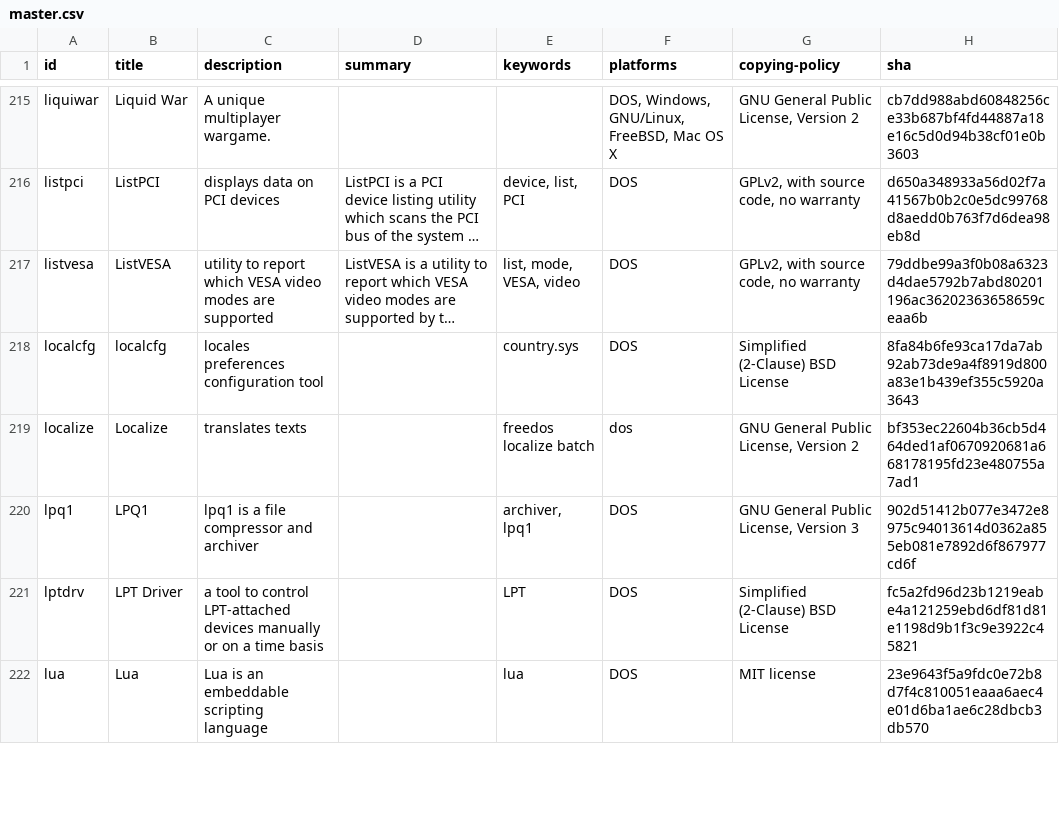
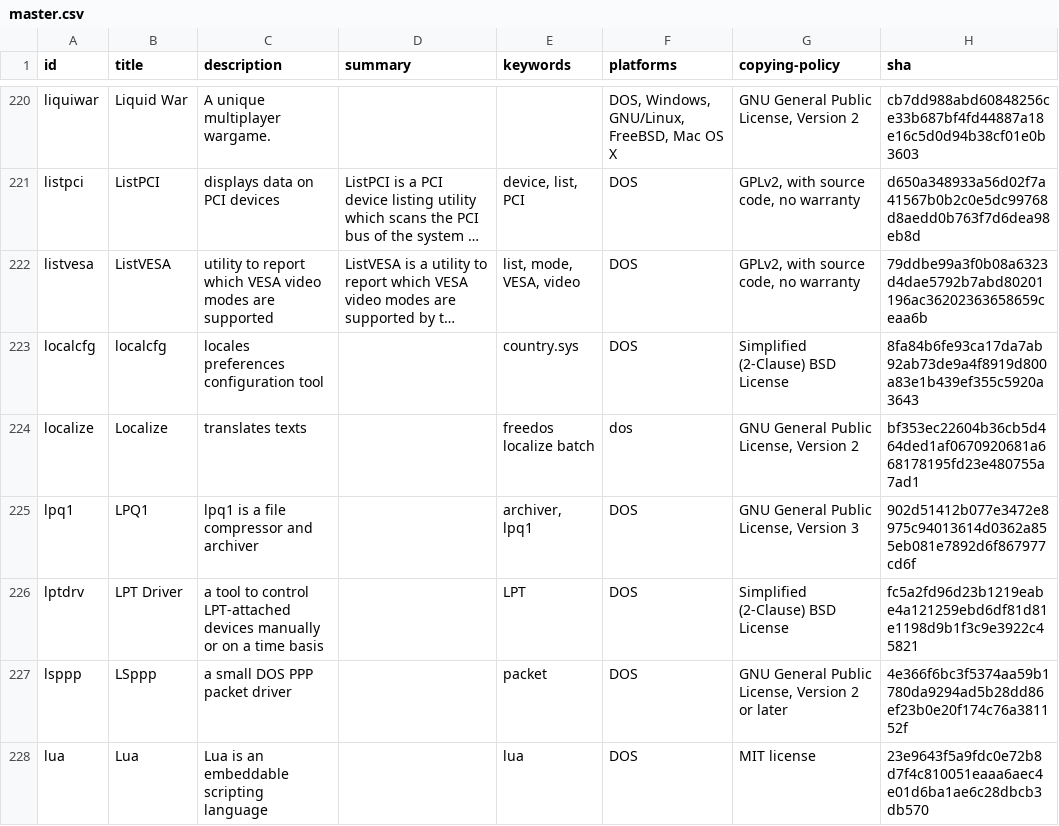
Before and after one commit to shidel/fd-nls, a CSV file: packages/master.csv, drawn as a sheet; only a part is shown, gaps mark what is left out; long unchanged cells end in …; the diff covers the shown part only; the diff names each change by its address in the sheet, - before the commit and + after, or states it on an @@ line.

```diff
--- a/packages/master.csv
+++ b/packages/master.csv
+row 227: lsppp | LSppp | a small DOS PPP packet driver |  | packet | DOS | GNU General Public License, Version 2 or later | 4e366f6bc3f5374aa59b1780da9294ad5b28dd86ef23b0e20f174c76a381152f
```
Also changed, not shown: 18 added rows and 23 edited cells elsewhere in this file, 5 other files.
